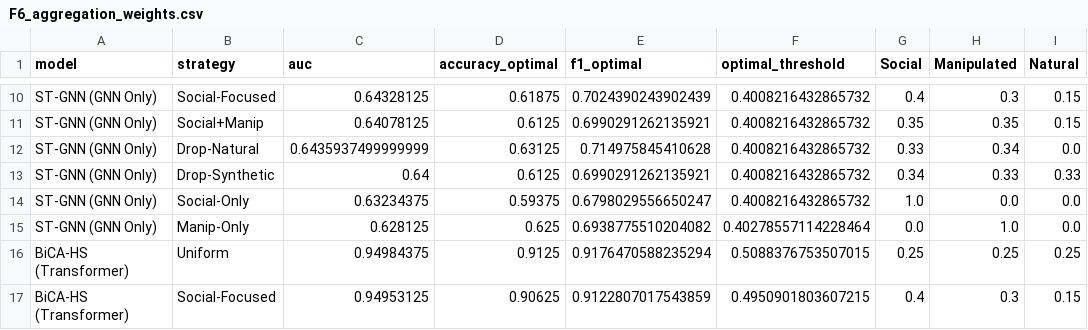
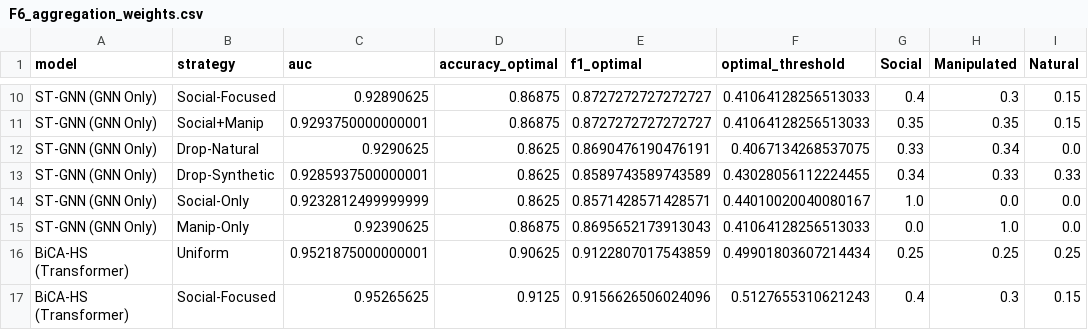
Before and after one commit to haimayoi/eye-movement-based-schizophrenia-recognition, a CSV file: experiments/ablation/results/F6_aggregation_weights.csv, drawn as a sheet; only a part is shown, gaps mark what is left out; the diff covers the shown part only; the diff names each change by its address in the sheet, - before the commit and + after, or states it on an @@ line.

```diff
--- a/experiments/ablation/results/F6_aggregation_weights.csv
+++ b/experiments/ablation/results/F6_aggregation_weights.csv
-C10 (auc): 0.64328125
+C10 (auc): 0.92890625
-D10 (accuracy_optimal): 0.61875
+D10 (accuracy_optimal): 0.86875
-E10 (f1_optimal): 0.7024390243902439
+E10 (f1_optimal): 0.8727272727272727
-F10:F11 (optimal_threshold): 0.4008216432865732
+F10:F11 (optimal_threshold): 0.41064128256513033
-C11 (auc): 0.64078125
+C11 (auc): 0.9293750000000001
-D11 (accuracy_optimal): 0.6125
+D11 (accuracy_optimal): 0.86875
-E11 (f1_optimal): 0.6990291262135921
+E11 (f1_optimal): 0.8727272727272727
-C12 (auc): 0.6435937499999999
+C12 (auc): 0.9290625
-D12 (accuracy_optimal): 0.63125
+D12 (accuracy_optimal): 0.8625
-E12 (f1_optimal): 0.714975845410628
+E12 (f1_optimal): 0.8690476190476191
-F12 (optimal_threshold): 0.4008216432865732
+F12 (optimal_threshold): 0.4067134268537075
-C13 (auc): 0.64
+C13 (auc): 0.9285937500000001
-D13 (accuracy_optimal): 0.6125
+D13 (accuracy_optimal): 0.8625
-E13 (f1_optimal): 0.6990291262135921
+E13 (f1_optimal): 0.8589743589743589
-F13 (optimal_threshold): 0.4008216432865732
+F13 (optimal_threshold): 0.43028056112224455
-C14 (auc): 0.63234375
+C14 (auc): 0.9232812499999999
-D14 (accuracy_optimal): 0.59375
+D14 (accuracy_optimal): 0.8625
-E14 (f1_optimal): 0.6798029556650247
+E14 (f1_optimal): 0.8571428571428571
-F14 (optimal_threshold): 0.4008216432865732
+F14 (optimal_threshold): 0.44010020040080167
-C15 (auc): 0.628125
+C15 (auc): 0.92390625
-D15 (accuracy_optimal): 0.625
+D15 (accuracy_optimal): 0.86875
-E15 (f1_optimal): 0.6938775510204082
+E15 (f1_optimal): 0.8695652173913043
-F15 (optimal_threshold): 0.40278557114228464
+F15 (optimal_threshold): 0.41064128256513033
-C16 (auc): 0.94984375
+C16 (auc): 0.9521875000000001
-D16 (accuracy_optimal): 0.9125
+D16 (accuracy_optimal): 0.90625
-E16 (f1_optimal): 0.9176470588235294
+E16 (f1_optimal): 0.9122807017543859
-F16 (optimal_threshold): 0.5088376753507015
+F16 (optimal_threshold): 0.49901803607214434
-C17 (auc): 0.94953125
+C17 (auc): 0.95265625
-D17 (accuracy_optimal): 0.90625
+D17 (accuracy_optimal): 0.9125
-E17 (f1_optimal): 0.9122807017543859
+E17 (f1_optimal): 0.9156626506024096
-F17 (optimal_threshold): 0.4950901803607215
+F17 (optimal_threshold): 0.5127655310621243
```
Also changed, not shown: 72 edited cells elsewhere in this file, experiments/ablation/results/F1_model_comparison.csv, experiments/ablation/results/F2_component_contribution.csv, 48 other files.
